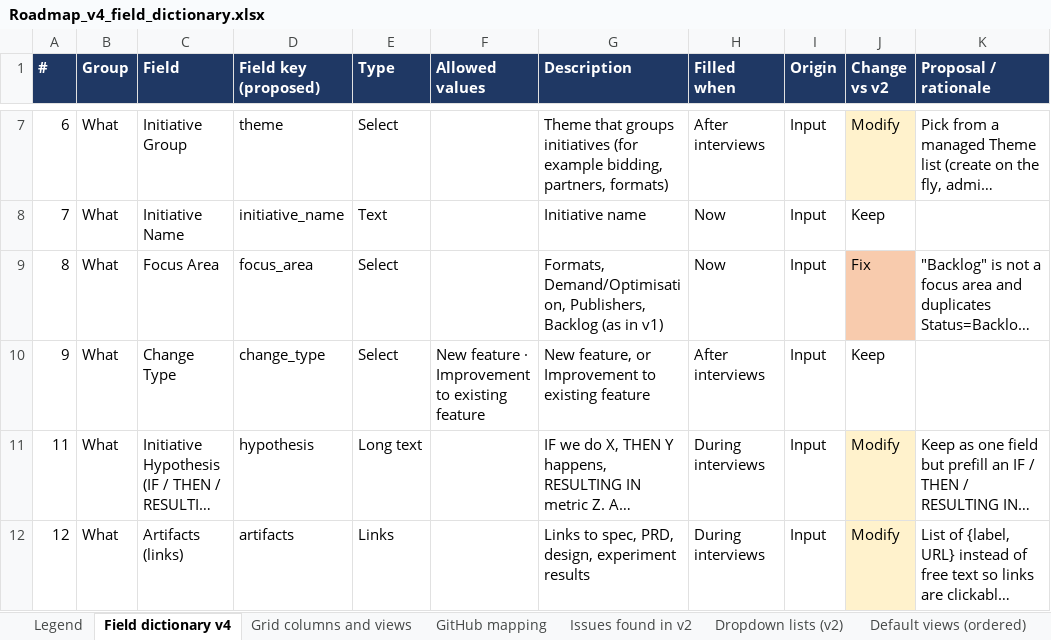
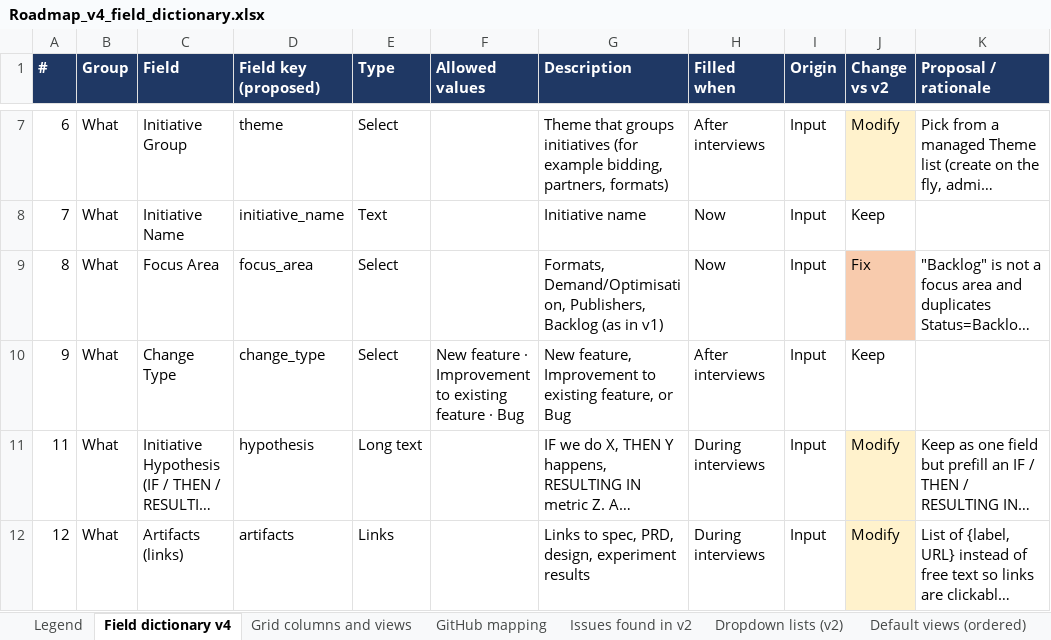
Before and after one commit to Product-Velocity/app, an Excel workbook: docs/reference/Roadmap_v4_field_dictionary.xlsx, sheet Field dictionary v4, drawn as a sheet; only a part is shown, gaps mark what is left out; long unchanged cells end in …; values as stored, in another font and other column widths than the file's, no borders; the diff names each change by its address in the sheet, - before the commit and + after, or states it on an @@ line.

```diff
--- a/docs/reference/Roadmap_v4_field_dictionary.xlsx (sheet Field dictionary v4)
+++ b/docs/reference/Roadmap_v4_field_dictionary.xlsx (sheet Field dictionary v4)
-F10 (Allowed values): …existing feature
+F10 (Allowed values): …existing feature · Bug
-G10 (Description): New feature, or Improvement to existing feature
+G10 (Description): New feature, Improvement to existing feature, or Bug
```
Also changed, not shown: sheet Dropdown lists (v2), 17 other files.
